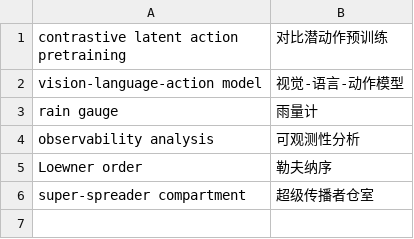
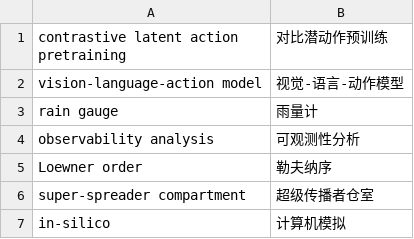
Before and after one commit to ice917/zotero-pdf2zh, a CSV file: server/glossary/terms.csv, drawn as a sheet; the diff names each change by its address in the sheet, - before the commit and + after, or states it on an @@ line.

Commit message:
v22: 渲染层邻接标点去重(双括号50→0/，。14→1) + 补提交P0-1历史任务复用与术语表in-silico
- converter v20/MIX 回填: 占位符标点与相邻字面标点半全角等价去重
- translator 清洗④: 中式句读后跟句号收敛、同向全角括号收敛(缓存内预防)
- server P0-1: _completed_task_id_for_file 历史复用(v21漏提交; 9-11实测闭环: 重提→44s缓存命中→插件自动挂载)
- terms.csv: in-silico=>计算机模拟(9-06漏提交)
- 教训记录: 直提 /translate 必带全 config 字段, 否则 service 缺省 bing 静默重译 341 段

```diff
--- a/server/glossary/terms.csv
+++ b/server/glossary/terms.csv
+row 7: in-silico | 计算机模拟
```
Also changed, not shown: 4 other files.
